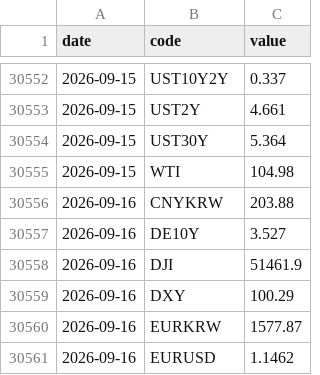
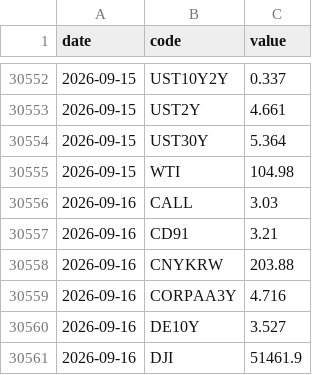
Before and after one commit to gpflatls-oss/invest-dashboard, a CSV file: history.csv, drawn as a sheet; only a part is shown, gaps mark what is left out; the shorter side is filled out with more unchanged rows; the diff covers the shown part only; the diff names each change by its address in the sheet, - before the commit and + after, or states it on an @@ line.

Commit message:
data: refreshed at 2026-09-17 14:23 KST (local)

```diff
--- a/history.csv
+++ b/history.csv
+row 30556: 2026-09-16 | CALL | 3.03
+row 30557: 2026-09-16 | CD91 | 3.21
+row 30559: 2026-09-16 | CORPAA3Y | 4.716
```
Also changed, not shown: 8 added rows and 15 edited cells elsewhere in this file, 1 other file.
